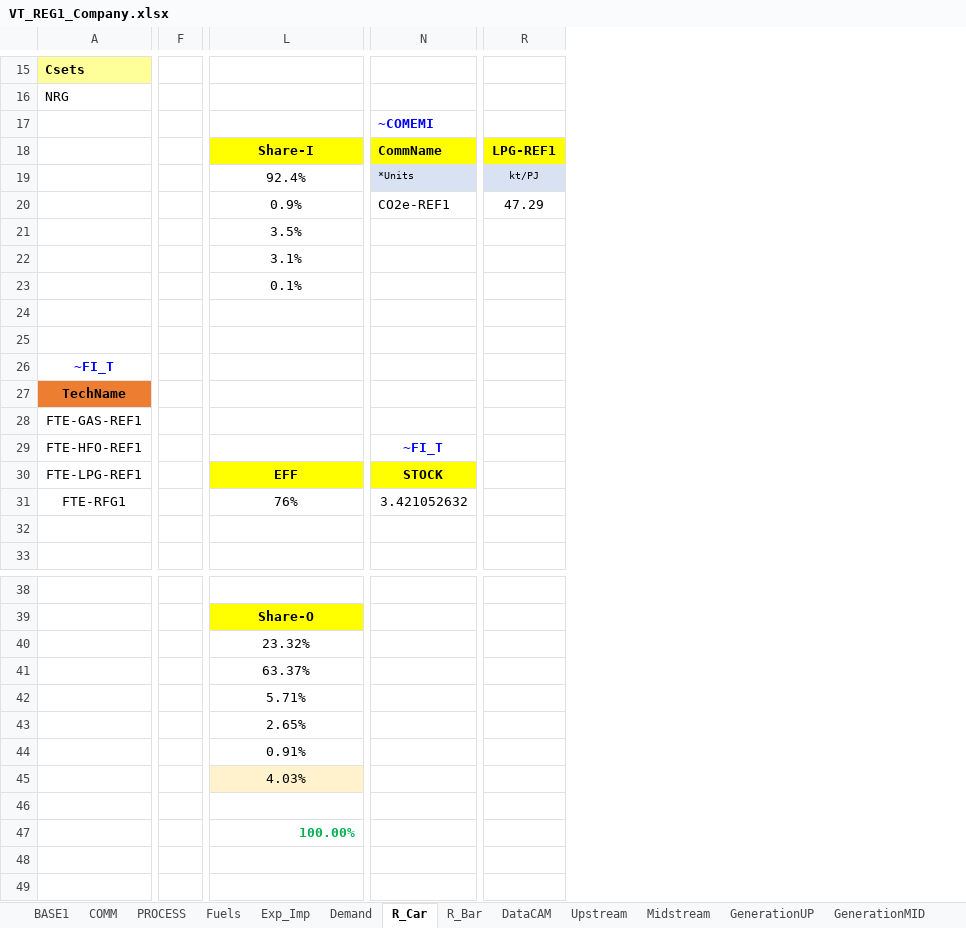
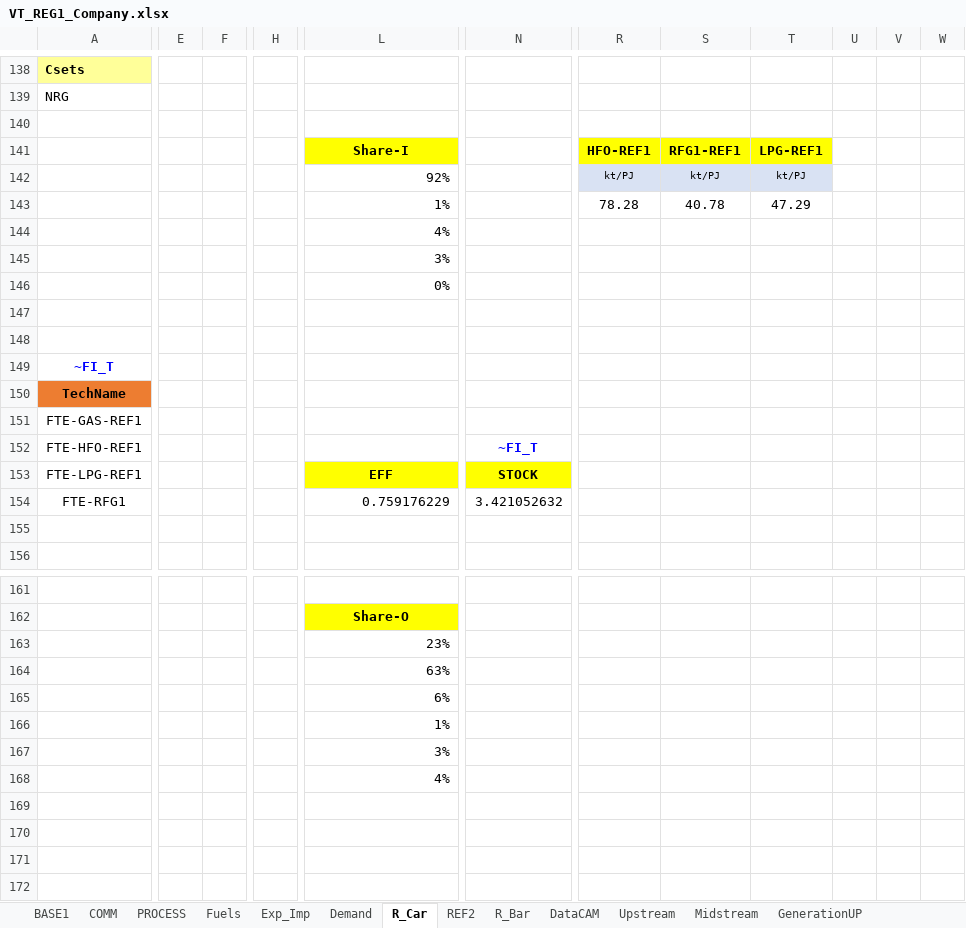
Before and after one commit to engcaicedo1/ModeloTIMESOG, an Excel workbook: VT_REG1_Company.xlsx, sheet R_Car, drawn as a sheet; only a part is shown, gaps mark what is left out; values as stored, in another font and other column widths than the file's, no borders; charts and pictures and conditional formats not drawn; removed rows and columns are numbered as before the commit, all else as after; rows hold the shown columns only; the diff covers the shown part only; the diff names each change by its address in the sheet, - before the commit and + after, or states it on an @@ line.

```diff
--- a/VT_REG1_Company.xlsx (sheet R_Car)
+++ b/VT_REG1_Company.xlsx (sheet R_Car)
+column E, empty
+column F, empty
-column F, empty
+column H, empty
-column R, rows 18-19: LPG-REF1 | kt/PJ
+column R, rows 141-142: HFO-REF1 | kt/PJ
+column S, rows 141-142: RFG1-REF1 | kt/PJ
+column T, rows 141-142: LPG-REF1 | kt/PJ
+column U, empty
+column V, empty
+column W, empty
-N140: ~COMEMI
+N140: (empty)
-N141: CommName
+N141: (empty)
-N141 fill: #FFFF00
+N141 fill: none
-L142: 92.4%
+L142: 92%
-L142 alignment: center
+L142 alignment: right
-N142: *Units
+N142: (empty)
-N142 fill: #D9E2F3
+N142 fill: none
-row 20:  |  | 0.9% | CO2e-REF1 | 47.29
+row 143:  |  |  |  | 1% |  | 78.28 | 40.78 | 47.29
-L144: 3.5%
+L144: 4%
-L144:L146 alignment: center
+L144:L146 alignment: right
-L145: 3.1%
+L145: 3%
-L146: 0.1%
+L146: 0%
-L154: 76%
+L154: 0.759176229
-L154 alignment: center
+L154 alignment: right
-L163: 23.32%
+L163: 23%
-L163:L168 alignment: center
+L163:L168 alignment: right
-L164: 63.37%
+L164: 63%
-L165: 5.71%
+L165: 6%
-L166: 2.65%
+L166: 1%
-L167: 0.91%
+L167: 3%
-L168: 4.03%
+L168: 4%
-L168 fill: #FFF2CC
+L168 fill: none
-L170: 100.00%
+L170: (empty)
```
Also changed, not shown: 123 added rows, 8 added columns, 5 removed columns, 22 edited cells and cell formats elsewhere in this sheet, sheet R_Bar, other sheet tabs, formulas that keep their value, charts or pictures.
